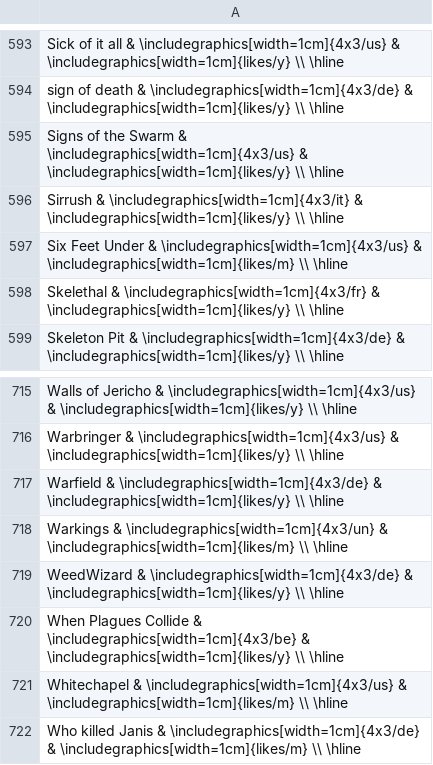
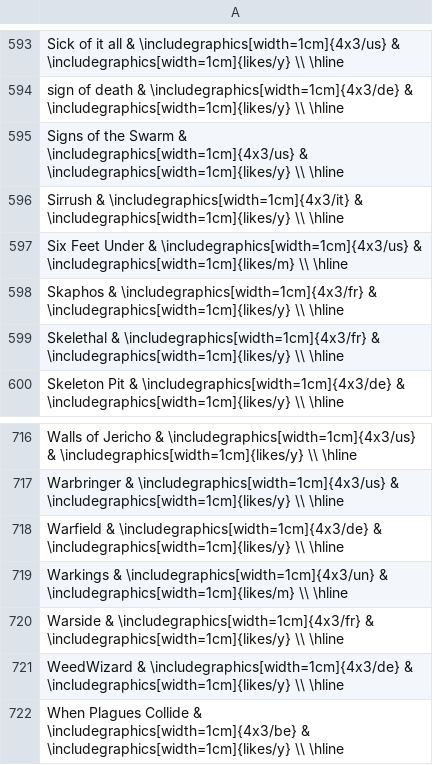
Before and after one commit to ahodelin/music_events, a CSV file: tex_pdf/Music_Events.csv, drawn as a sheet; only a part is shown, gaps mark what is left out; the shorter side is filled out with more unchanged rows.

```diff
--- a/tex_pdf/Music_Events.csv
+++ b/tex_pdf/Music_Events.csv
@@ -597,2 +597,3 @@ Sirrush & \includegraphics[width=1cm]{4x3/it} & \includegraphics[width=1cm]{like
 Six Feet Under & \includegraphics[width=1cm]{4x3/us} & \includegraphics[width=1cm]{likes/m} \\ \hline
+Skaphos & \includegraphics[width=1cm]{4x3/fr} & \includegraphics[width=1cm]{likes/y} \\ \hline
 Skelethal & \includegraphics[width=1cm]{4x3/fr} & \includegraphics[width=1cm]{likes/y} \\ \hline
@@ -718,2 +719,3 @@ Warfield & \includegraphics[width=1cm]{4x3/de} & \includegraphics[width=1cm]{lik
 Warkings & \includegraphics[width=1cm]{4x3/un} & \includegraphics[width=1cm]{likes/m} \\ \hline
+Warside & \includegraphics[width=1cm]{4x3/fr} & \includegraphics[width=1cm]{likes/y} \\ \hline
 WeedWizard & \includegraphics[width=1cm]{4x3/de} & \includegraphics[width=1cm]{likes/y} \\ \hline
```
Also changed, not shown: tex_pdf/Death_Black_Speed_Thrash_Europe.csv, 14 other files.
